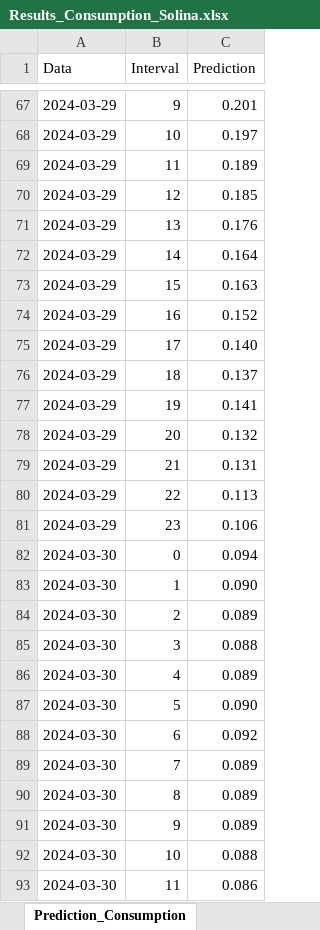
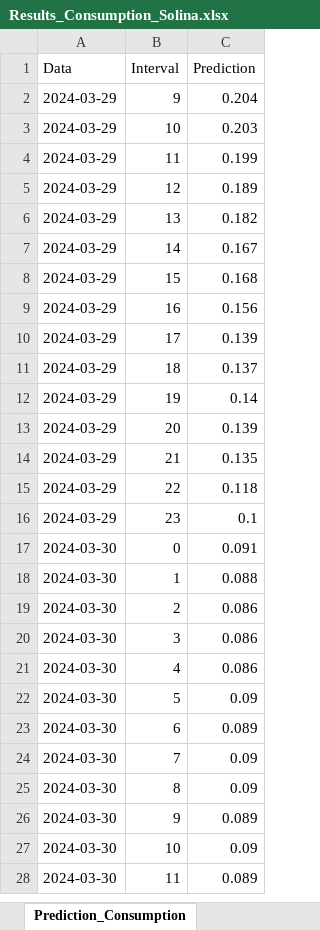
Before and after one commit to Andrei-Ionita/forecast_app, an Excel workbook: Solina/Consumption/Results/Results_Consumption_Solina.xlsx, sheet Prediction_Consumption, drawn as a sheet; only a part is shown, gaps mark what is left out; values as stored, in another font and other column widths than the file's, no borders; addresses are those after the commit; the diff covers the shown part only; the diff names each change by its address in the sheet, - before the commit and + after, or states it on an @@ line.

```diff
--- a/Solina/Consumption/Results/Results_Consumption_Solina.xlsx (sheet Prediction_Consumption)
+++ b/Solina/Consumption/Results/Results_Consumption_Solina.xlsx (sheet Prediction_Consumption)
-C2 (Prediction): 0.201
+C2 (Prediction): 0.204
-C3 (Prediction): 0.197
+C3 (Prediction): 0.203
-C4 (Prediction): 0.189
+C4 (Prediction): 0.199
-C5 (Prediction): 0.185
+C5 (Prediction): 0.189
-C6 (Prediction): 0.176
+C6 (Prediction): 0.182
-C7 (Prediction): 0.164
+C7 (Prediction): 0.167
-C8 (Prediction): 0.163
+C8 (Prediction): 0.168
-C9 (Prediction): 0.152
+C9 (Prediction): 0.156
-C10 (Prediction): 0.140
+C10 (Prediction): 0.139
-C12 (Prediction): 0.141
+C12 (Prediction): 0.14
-C13 (Prediction): 0.132
+C13 (Prediction): 0.139
-C14 (Prediction): 0.131
+C14 (Prediction): 0.135
-C15 (Prediction): 0.113
+C15 (Prediction): 0.118
-C16 (Prediction): 0.106
+C16 (Prediction): 0.1
-C17 (Prediction): 0.094
+C17 (Prediction): 0.091
-C18 (Prediction): 0.090
+C18 (Prediction): 0.088
-C19 (Prediction): 0.089
+C19 (Prediction): 0.086
-C20 (Prediction): 0.088
+C20 (Prediction): 0.086
-C21 (Prediction): 0.089
+C21 (Prediction): 0.086
-C22 (Prediction): 0.090
+C22 (Prediction): 0.09
-C23 (Prediction): 0.092
+C23 (Prediction): 0.089
-C24:C25 (Prediction): 0.089
+C24:C25 (Prediction): 0.09
-C27 (Prediction): 0.088
+C27 (Prediction): 0.09
-C28 (Prediction): 0.086
+C28 (Prediction): 0.089
```
Also changed, not shown: 65 added rows, 65 removed rows and 51 edited cells elsewhere in this sheet, RAAL/Consumption/Results/Results_Consumption_RAAL.xlsx, RAAL/Consumption/Results_Consumption_RAAL.xlsx, 6 other files.
